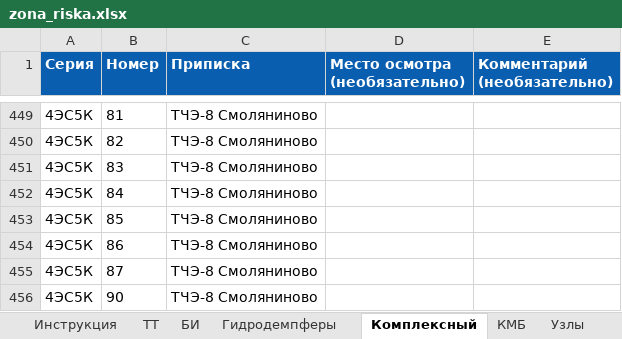
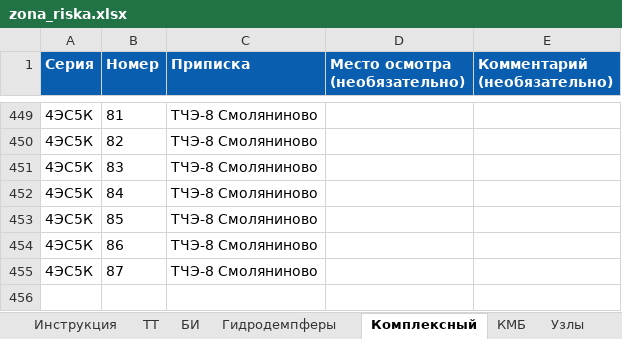
Before and after one commit to volchonok16161-droid/prilogenia, an Excel workbook: zona_riska.xlsx, sheet Комплексный, drawn as a sheet; only a part is shown, gaps mark what is left out; values as stored, in another font and other column widths than the file's, no borders; the diff names each change by its address in the sheet, - before the commit and + after, or states it on an @@ line.

```diff
--- a/zona_riska.xlsx (sheet Комплексный)
+++ b/zona_riska.xlsx (sheet Комплексный)
-row 456: 4ЭС5К | 90 | ТЧЭ-8 Смоляниново
```
Also changed, not shown: sheet Пробег, 3 other files.
